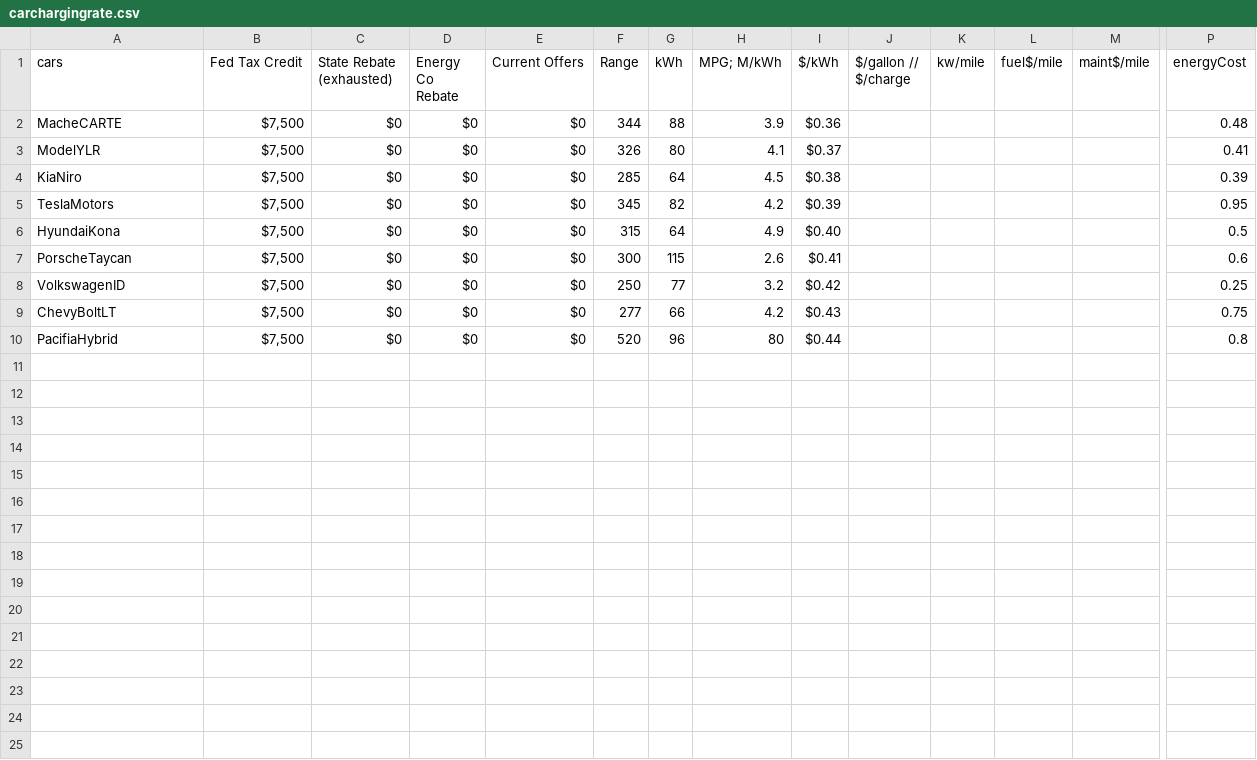
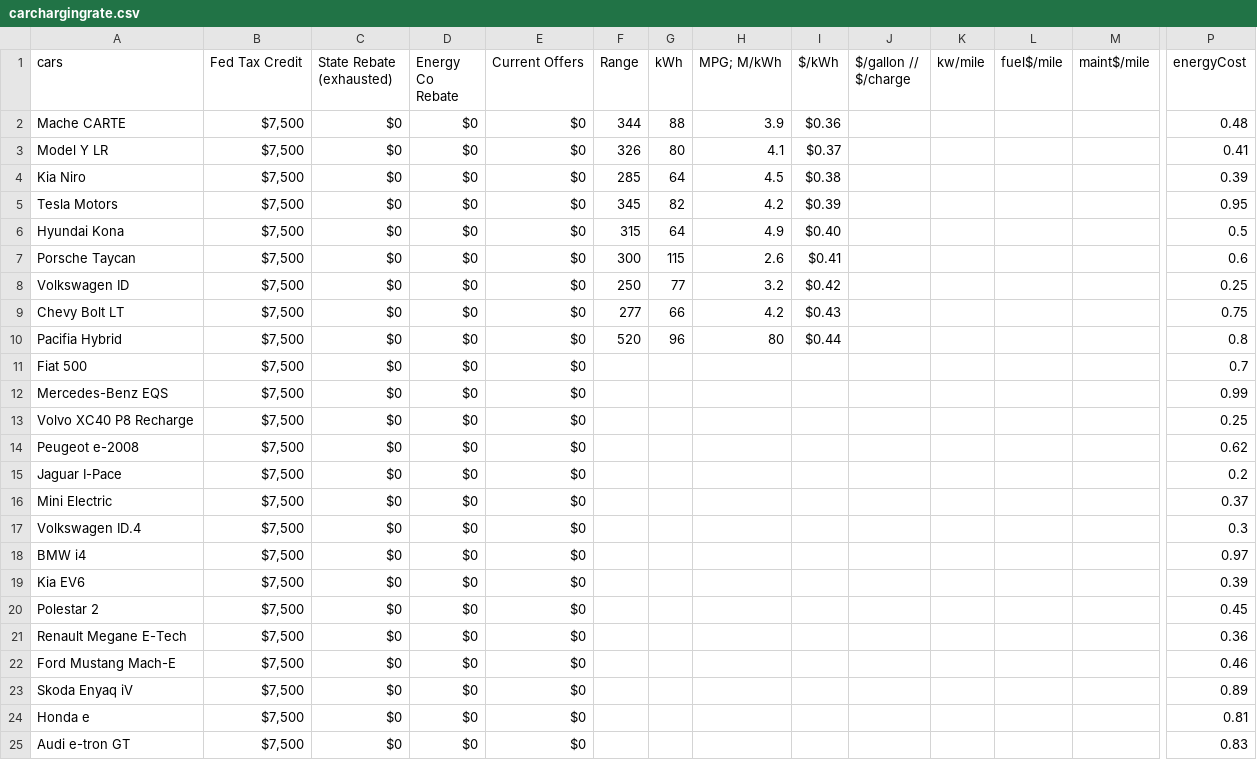
Before and after one commit to AbdalSamad07/data, a CSV file: carchargingrate.csv, drawn as a sheet; only a part is shown, gaps mark what is left out; rows hold the shown columns only; the diff names each change by its address in the sheet, - before the commit and + after, or states it on an @@ line.

Commit message:
Add files via upload

```diff
--- a/carchargingrate.csv
+++ b/carchargingrate.csv
-A2 (cars): MacheCARTE
+A2 (cars): Mache CARTE
-A3 (cars): ModelYLR
+A3 (cars): Model Y LR
-A4 (cars): KiaNiro
+A4 (cars): Kia Niro
-A5 (cars): TeslaMotors
+A5 (cars): Tesla Motors
-A6 (cars): HyundaiKona
+A6 (cars): Hyundai Kona
-A7 (cars): PorscheTaycan
+A7 (cars): Porsche Taycan
-A8 (cars): VolkswagenID
+A8 (cars): Volkswagen ID
-A9 (cars): ChevyBoltLT
+A9 (cars): Chevy Bolt LT
-A10 (cars): PacifiaHybrid
+A10 (cars): Pacifia Hybrid
+row 11: Fiat 500 | $7,500 | $0 | $0 | $0 |  |  |  |  |  |  |  |  | 0.7
+row 12: Mercedes-Benz EQS | $7,500 | $0 | $0 | $0 |  |  |  |  |  |  |  |  | 0.99
+row 13: Volvo XC40 P8 Recharge | $7,500 | $0 | $0 | $0 |  |  |  |  |  |  |  |  | 0.25
+row 14: Peugeot e-2008 | $7,500 | $0 | $0 | $0 |  |  |  |  |  |  |  |  | 0.62
+row 15: Jaguar I-Pace | $7,500 | $0 | $0 | $0 |  |  |  |  |  |  |  |  | 0.2
+row 16: Mini Electric | $7,500 | $0 | $0 | $0 |  |  |  |  |  |  |  |  | 0.37
+row 17: Volkswagen ID.4 | $7,500 | $0 | $0 | $0 |  |  |  |  |  |  |  |  | 0.3
+row 18: BMW i4 | $7,500 | $0 | $0 | $0 |  |  |  |  |  |  |  |  | 0.97
+row 19: Kia EV6 | $7,500 | $0 | $0 | $0 |  |  |  |  |  |  |  |  | 0.39
+row 20: Polestar 2 | $7,500 | $0 | $0 | $0 |  |  |  |  |  |  |  |  | 0.45
+row 21: Renault Megane E-Tech | $7,500 | $0 | $0 | $0 |  |  |  |  |  |  |  |  | 0.36
+row 22: Ford Mustang Mach-E | $7,500 | $0 | $0 | $0 |  |  |  |  |  |  |  |  | 0.46
+row 23: Skoda Enyaq iV | $7,500 | $0 | $0 | $0 |  |  |  |  |  |  |  |  | 0.89
+row 24: Honda e | $7,500 | $0 | $0 | $0 |  |  |  |  |  |  |  |  | 0.81
+row 25: Audi e-tron GT | $7,500 | $0 | $0 | $0 |  |  |  |  |  |  |  |  | 0.83
```
